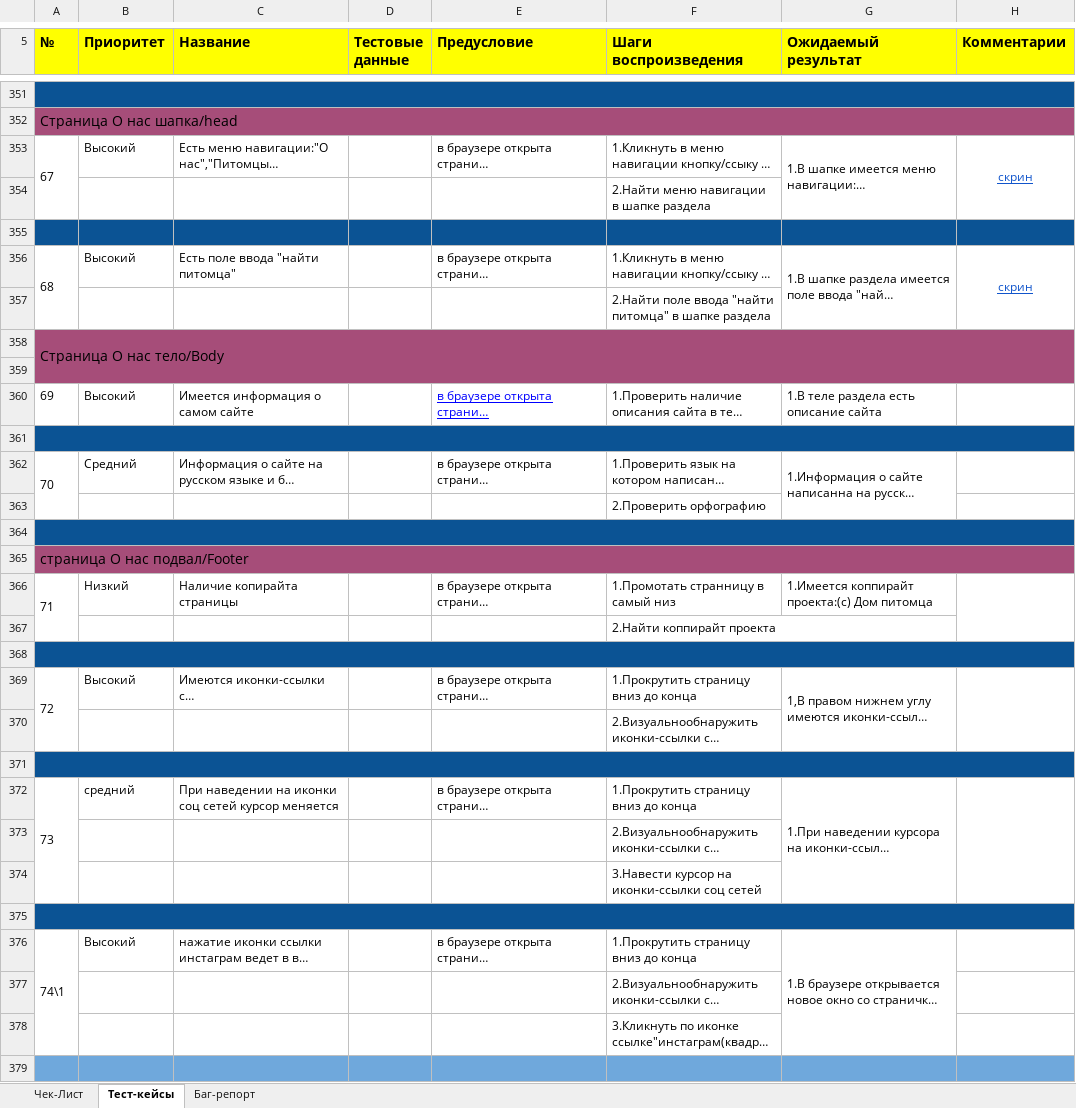
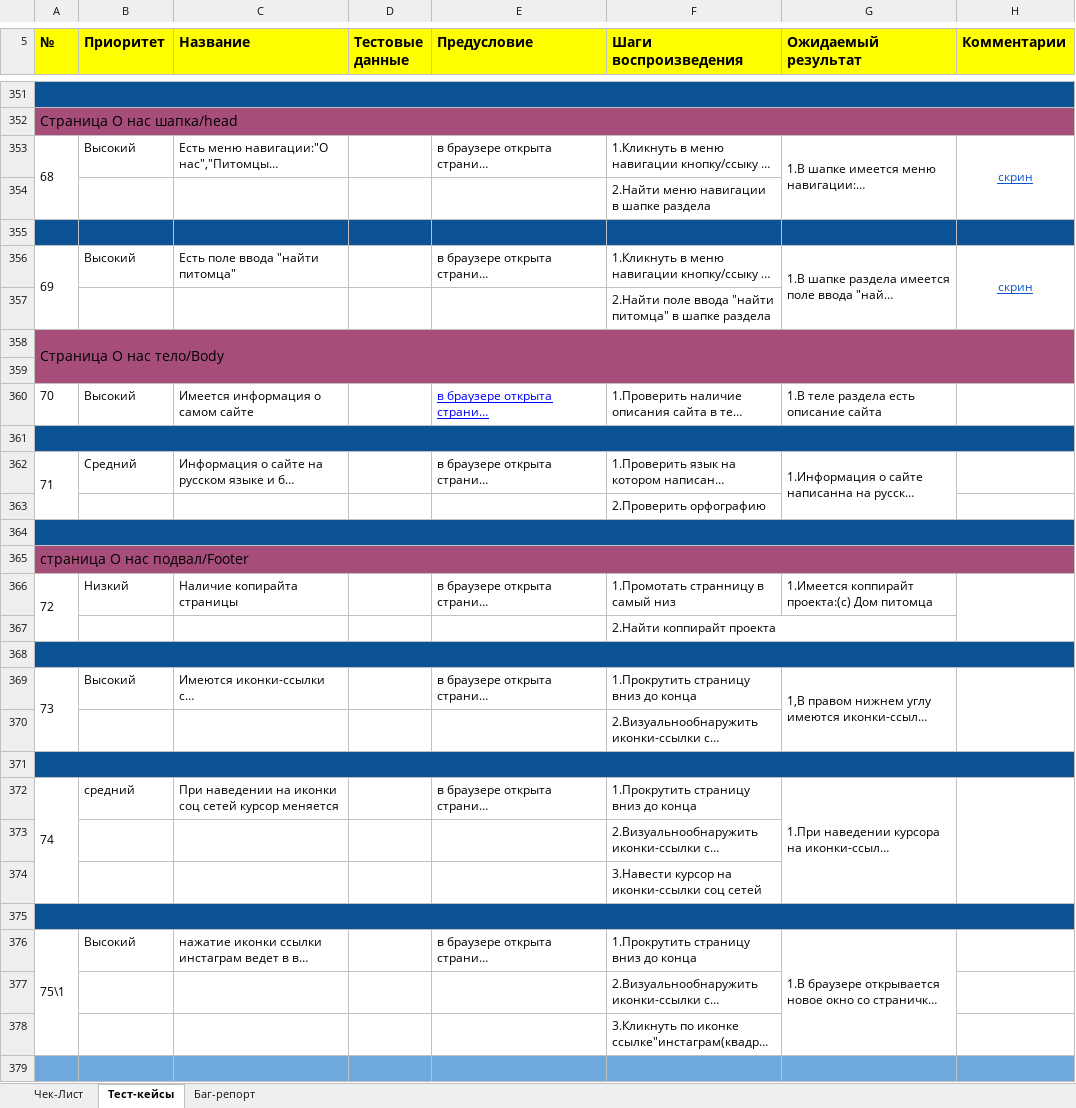
Before and after one commit to XAndreyS/HomePets, an Excel workbook: 10.6Практикум(1).xlsx, sheet Тест-кейсы, drawn as a sheet; only a part is shown, gaps mark what is left out; long unchanged cells end in …; values as stored, in another font and other column widths than the file's, no borders; charts and pictures not drawn; the diff covers the shown part only; the diff names each change by its address in the sheet, - before the commit and + after, or states it on an @@ line.

```diff
--- a/10.6Практикум(1).xlsx (sheet Тест-кейсы)
+++ b/10.6Практикум(1).xlsx (sheet Тест-кейсы)
-A353 (№): 67
+A353 (№): 68
-A356 (№): 68
+A356 (№): 69
-A360 (№): 69
+A360 (№): 70
-A362 (№): 70
+A362 (№): 71
-A366 (№): 71
+A366 (№): 72
-A369 (№): 72
+A369 (№): 73
-A372 (№): 73
+A372 (№): 74
-A376 (№): 74\1
+A376 (№): 75\1
```
Also changed, not shown: 2 added rows, 2 removed rows, 89 edited cells and merged cells elsewhere in this sheet, sheet Чек-Лист, sheet Баг-репорт.
